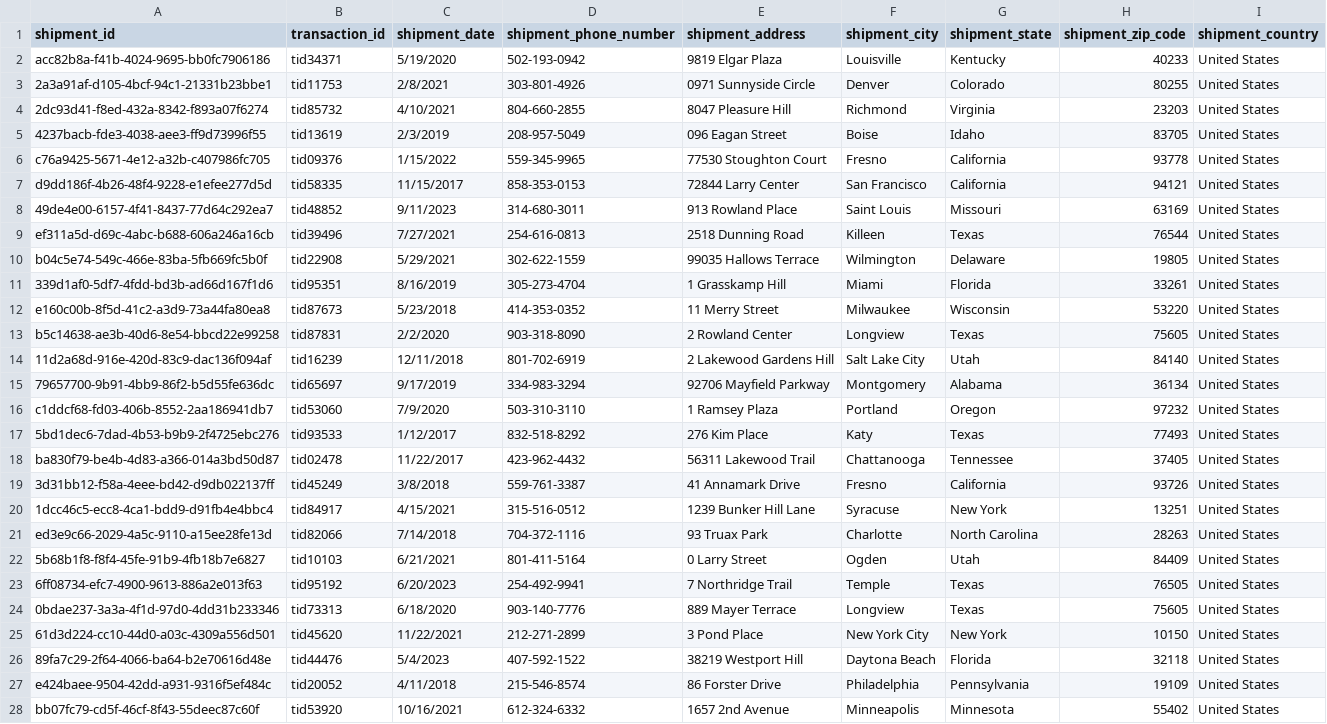
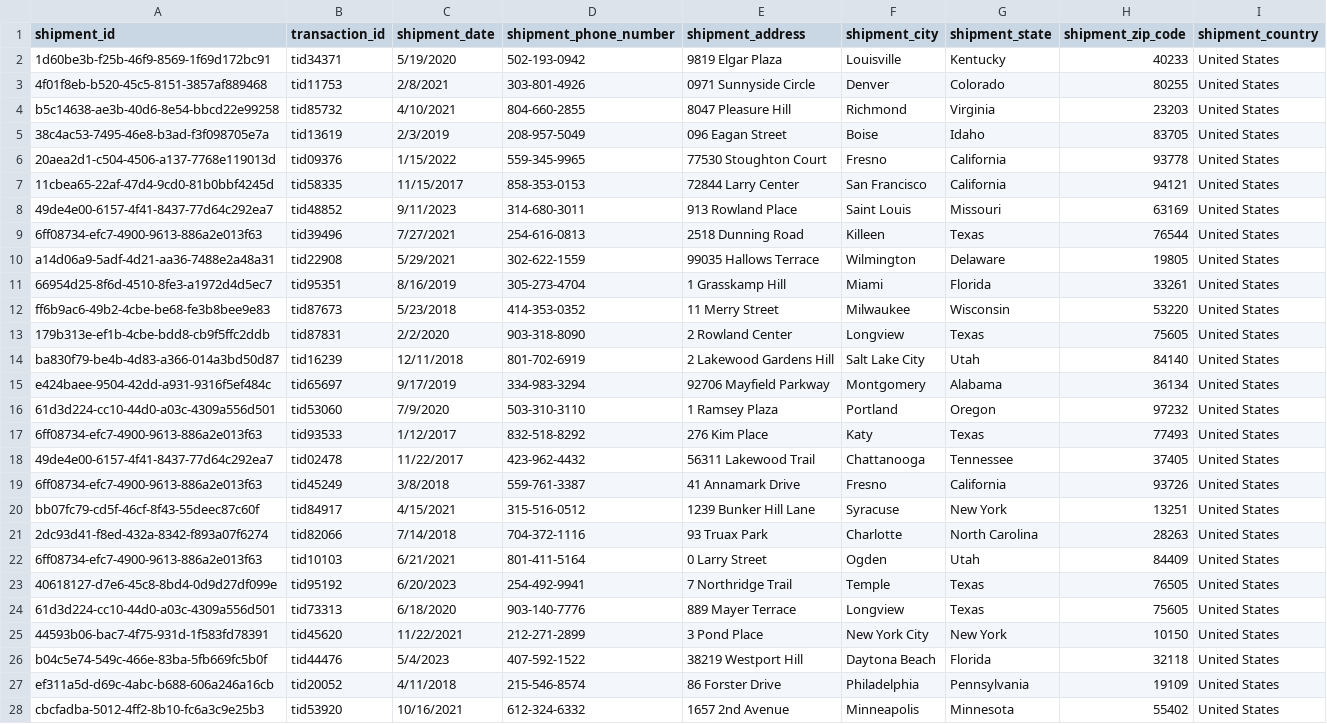
Before and after one commit to rucha1101/Data-Management, a CSV file: data_upload/shipment.csv, drawn as a sheet; only a part is shown; the diff covers the shown part only; the diff names each change by its address in the sheet, - before the commit and + after, or states it on an @@ line.

```diff
--- a/data_upload/shipment.csv
+++ b/data_upload/shipment.csv
-A2 (shipment_id): acc82b8a-f41b-4024-9695-bb0fc7906186
+A2 (shipment_id): 1d60be3b-f25b-46f9-8569-1f69d172bc91
-A3 (shipment_id): 2a3a91af-d105-4bcf-94c1-21331b23bbe1
+A3 (shipment_id): 4f01f8eb-b520-45c5-8151-3857af889468
-A4 (shipment_id): 2dc93d41-f8ed-432a-8342-f893a07f6274
+A4 (shipment_id): b5c14638-ae3b-40d6-8e54-bbcd22e99258
-A5 (shipment_id): 4237bacb-fde3-4038-aee3-ff9d73996f55
+A5 (shipment_id): 38c4ac53-7495-46e8-b3ad-f3f098705e7a
-A6 (shipment_id): c76a9425-5671-4e12-a32b-c407986fc705
+A6 (shipment_id): 20aea2d1-c504-4506-a137-7768e119013d
-A7 (shipment_id): d9dd186f-4b26-48f4-9228-e1efee277d5d
+A7 (shipment_id): 11cbea65-22af-47d4-9cd0-81b0bbf4245d
-A9 (shipment_id): ef311a5d-d69c-4abc-b688-606a246a16cb
+A9 (shipment_id): 6ff08734-efc7-4900-9613-886a2e013f63
-A10 (shipment_id): b04c5e74-549c-466e-83ba-5fb669fc5b0f
+A10 (shipment_id): a14d06a9-5adf-4d21-aa36-7488e2a48a31
-A11 (shipment_id): 339d1af0-5df7-4fdd-bd3b-ad66d167f1d6
+A11 (shipment_id): 66954d25-8f6d-4510-8fe3-a1972d4d5ec7
-A12 (shipment_id): e160c00b-8f5d-41c2-a3d9-73a44fa80ea8
+A12 (shipment_id): ff6b9ac6-49b2-4cbe-be68-fe3b8bee9e83
-A13 (shipment_id): b5c14638-ae3b-40d6-8e54-bbcd22e99258
+A13 (shipment_id): 179b313e-ef1b-4cbe-bdd8-cb9f5ffc2ddb
-A14 (shipment_id): 11d2a68d-916e-420d-83c9-dac136f094af
+A14 (shipment_id): ba830f79-be4b-4d83-a366-014a3bd50d87
-A15 (shipment_id): 79657700-9b91-4bb9-86f2-b5d55fe636dc
+A15 (shipment_id): e424baee-9504-42dd-a931-9316f5ef484c
-A16 (shipment_id): c1ddcf68-fd03-406b-8552-2aa186941db7
+A16 (shipment_id): 61d3d224-cc10-44d0-a03c-4309a556d501
-A17 (shipment_id): 5bd1dec6-7dad-4b53-b9b9-2f4725ebc276
+A17 (shipment_id): 6ff08734-efc7-4900-9613-886a2e013f63
-A18 (shipment_id): ba830f79-be4b-4d83-a366-014a3bd50d87
+A18 (shipment_id): 49de4e00-6157-4f41-8437-77d64c292ea7
-A19 (shipment_id): 3d31bb12-f58a-4eee-bd42-d9db022137ff
+A19 (shipment_id): 6ff08734-efc7-4900-9613-886a2e013f63
-A20 (shipment_id): 1dcc46c5-ecc8-4ca1-bdd9-d91fb4e4bbc4
+A20 (shipment_id): bb07fc79-cd5f-46cf-8f43-55deec87c60f
-A21 (shipment_id): ed3e9c66-2029-4a5c-9110-a15ee28fe13d
+A21 (shipment_id): 2dc93d41-f8ed-432a-8342-f893a07f6274
-A22 (shipment_id): 5b68b1f8-f8f4-45fe-91b9-4fb18b7e6827
+A22 (shipment_id): 6ff08734-efc7-4900-9613-886a2e013f63
-A23 (shipment_id): 6ff08734-efc7-4900-9613-886a2e013f63
+A23 (shipment_id): 40618127-d7e6-45c8-8bd4-0d9d27df099e
-A24 (shipment_id): 0bdae237-3a3a-4f1d-97d0-4dd31b233346
+A24 (shipment_id): 61d3d224-cc10-44d0-a03c-4309a556d501
-A25 (shipment_id): 61d3d224-cc10-44d0-a03c-4309a556d501
+A25 (shipment_id): 44593b06-bac7-4f75-931d-1f583fd78391
-A26 (shipment_id): 89fa7c29-2f64-4066-ba64-b2e70616d48e
+A26 (shipment_id): b04c5e74-549c-466e-83ba-5fb669fc5b0f
-A27 (shipment_id): e424baee-9504-42dd-a931-9316f5ef484c
+A27 (shipment_id): ef311a5d-d69c-4abc-b688-606a246a16cb
-A28 (shipment_id): bb07fc79-cd5f-46cf-8f43-55deec87c60f
+A28 (shipment_id): cbcfadba-5012-4ff2-8b10-fc6a3c9e25b3
```
Also changed, not shown: 23 edited cells elsewhere in this file, data_upload/Customers.csv, data_upload/Customers_1.csv, 6 other files.
